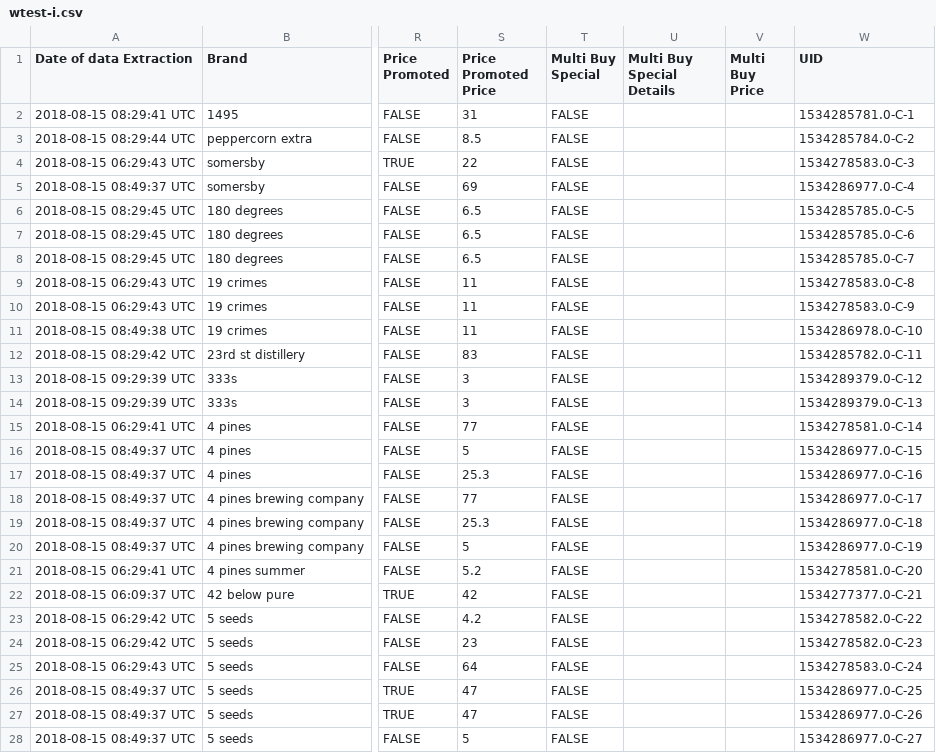
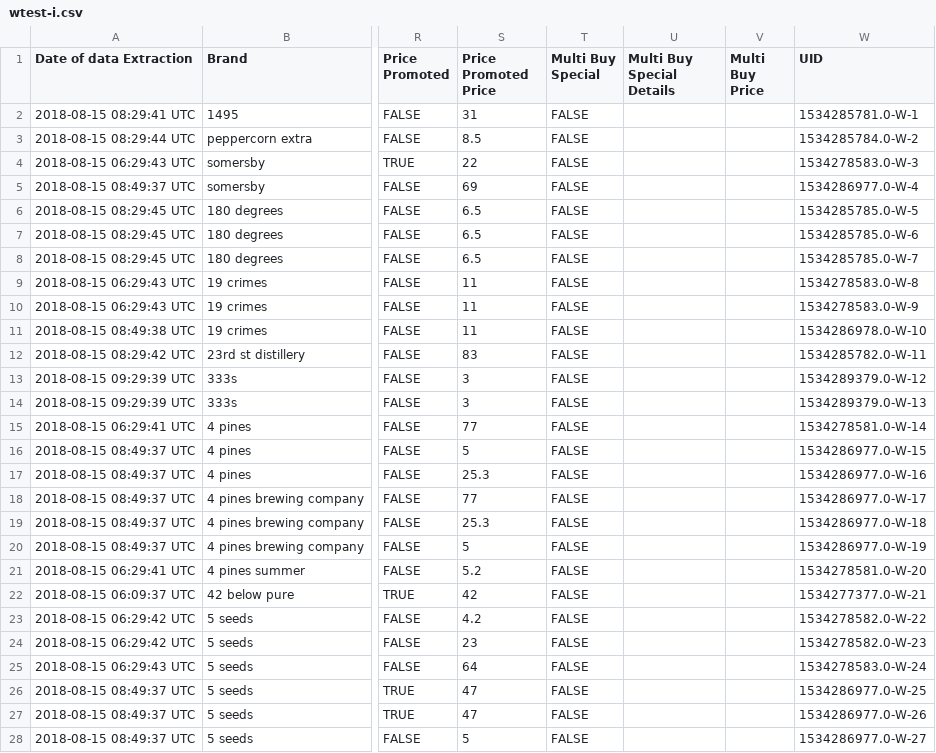
Before and after one commit to imanavaz/PriceTracker, a CSV file: data/wtest-i.csv, drawn as a sheet; only a part is shown, gaps mark what is left out; the diff covers the shown part only; the diff names each change by its address in the sheet, - before the commit and + after, or states it on an @@ line.

```diff
--- a/data/wtest-i.csv
+++ b/data/wtest-i.csv
-W2 (UID): 1534285781.0-C-1
+W2 (UID): 1534285781.0-W-1
-W3 (UID): 1534285784.0-C-2
+W3 (UID): 1534285784.0-W-2
-W4 (UID): 1534278583.0-C-3
+W4 (UID): 1534278583.0-W-3
-W5 (UID): 1534286977.0-C-4
+W5 (UID): 1534286977.0-W-4
-W6 (UID): 1534285785.0-C-5
+W6 (UID): 1534285785.0-W-5
-W7 (UID): 1534285785.0-C-6
+W7 (UID): 1534285785.0-W-6
-W8 (UID): 1534285785.0-C-7
+W8 (UID): 1534285785.0-W-7
-W9 (UID): 1534278583.0-C-8
+W9 (UID): 1534278583.0-W-8
-W10 (UID): 1534278583.0-C-9
+W10 (UID): 1534278583.0-W-9
-W11 (UID): 1534286978.0-C-10
+W11 (UID): 1534286978.0-W-10
-W12 (UID): 1534285782.0-C-11
+W12 (UID): 1534285782.0-W-11
-W13 (UID): 1534289379.0-C-12
+W13 (UID): 1534289379.0-W-12
-W14 (UID): 1534289379.0-C-13
+W14 (UID): 1534289379.0-W-13
-W15 (UID): 1534278581.0-C-14
+W15 (UID): 1534278581.0-W-14
-W16 (UID): 1534286977.0-C-15
+W16 (UID): 1534286977.0-W-15
-W17 (UID): 1534286977.0-C-16
+W17 (UID): 1534286977.0-W-16
-W18 (UID): 1534286977.0-C-17
+W18 (UID): 1534286977.0-W-17
-W19 (UID): 1534286977.0-C-18
+W19 (UID): 1534286977.0-W-18
-W20 (UID): 1534286977.0-C-19
+W20 (UID): 1534286977.0-W-19
-W21 (UID): 1534278581.0-C-20
+W21 (UID): 1534278581.0-W-20
-W22 (UID): 1534277377.0-C-21
+W22 (UID): 1534277377.0-W-21
-W23 (UID): 1534278582.0-C-22
+W23 (UID): 1534278582.0-W-22
-W24 (UID): 1534278582.0-C-23
+W24 (UID): 1534278582.0-W-23
-W25 (UID): 1534278583.0-C-24
+W25 (UID): 1534278583.0-W-24
-W26 (UID): 1534286977.0-C-25
+W26 (UID): 1534286977.0-W-25
-W27 (UID): 1534286977.0-C-26
+W27 (UID): 1534286977.0-W-26
-W28 (UID): 1534286977.0-C-27
+W28 (UID): 1534286977.0-W-27
```
Also changed, not shown: 172 edited cells elsewhere in this file, 7 other files.
